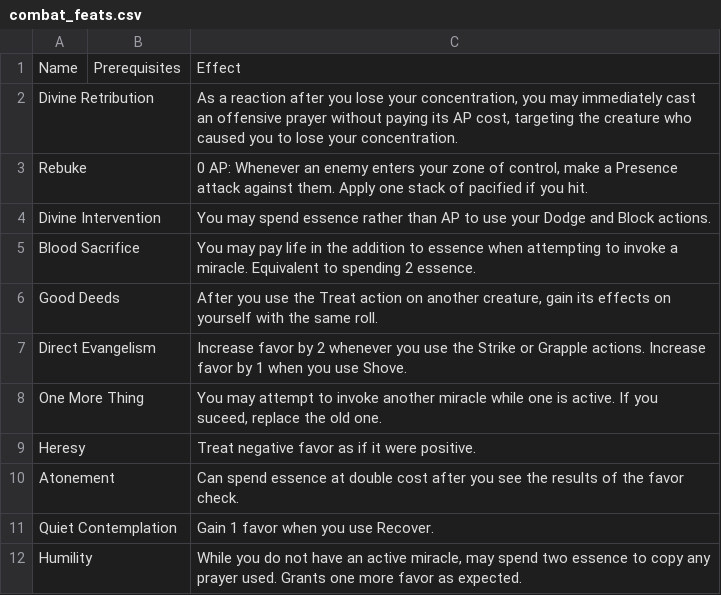
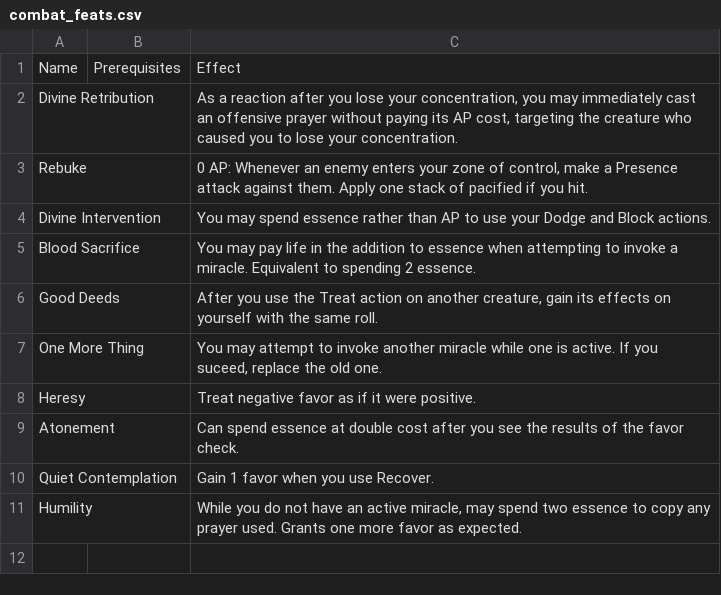
Before and after one commit to Leafwing-Studios/fonts-of-power, a CSV file: docs/src/character-options/classes/devout/combat_feats.csv, drawn as a sheet.

Commit message:
Devout playtesting powers

```diff
--- a/docs/src/character-options/classes/devout/combat_feats.csv
+++ b/docs/src/character-options/classes/devout/combat_feats.csv
@@ -6,3 +6,2 @@
 "Good Deeds",,"After you use the Treat action on another creature, gain its effects on yourself with the same roll."
-"Direct Evangelism",,"Increase favor by 2 whenever you use the Strike or Grapple actions. Increase favor by 1 when you use Shove."
 "One More Thing",,"You may attempt to invoke another miracle while one is active. If you suceed, replace the old one."
```
Also changed, not shown: 1 other file.
